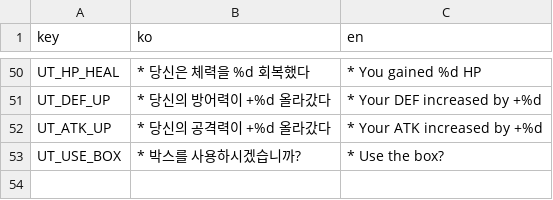
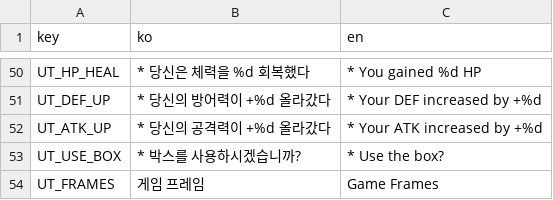
Before and after one commit to wheedo07/UT-Godot-Engine, a CSV file: godot/Text/translation.csv, drawn as a sheet; only a part is shown, gaps mark what is left out; the diff names each change by its address in the sheet, - before the commit and + after, or states it on an @@ line.

```diff
--- a/godot/Text/translation.csv
+++ b/godot/Text/translation.csv
+row 54: UT_FRAMES | 게임 프레임 | Game Frames
```
Also changed, not shown: 11 other files.
